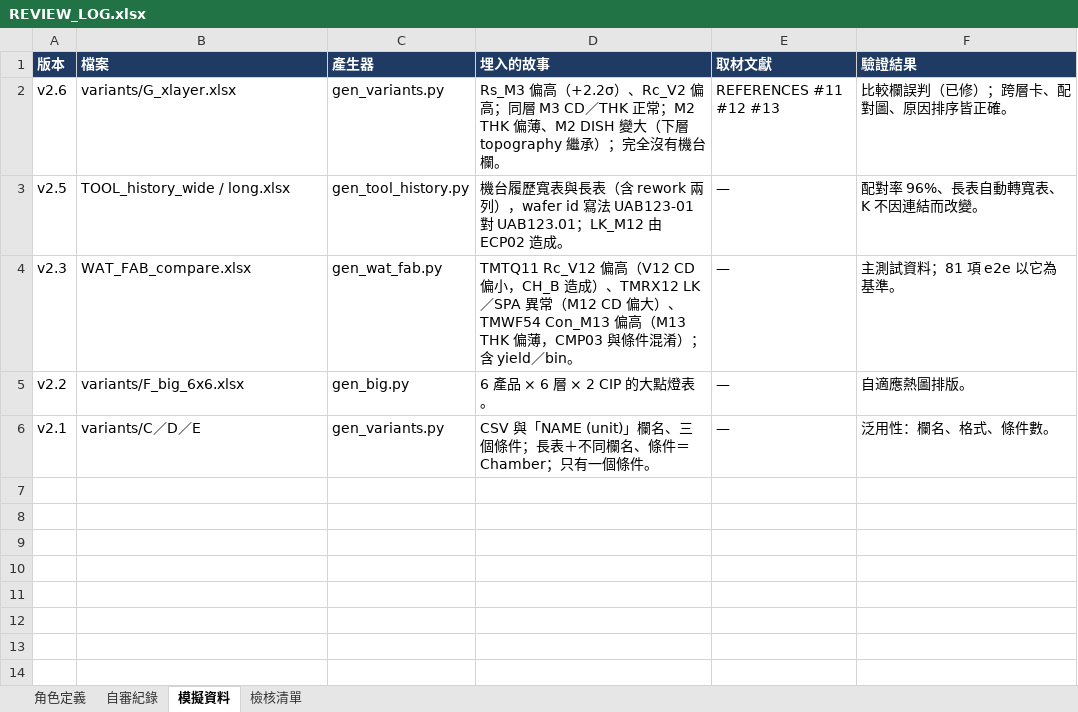
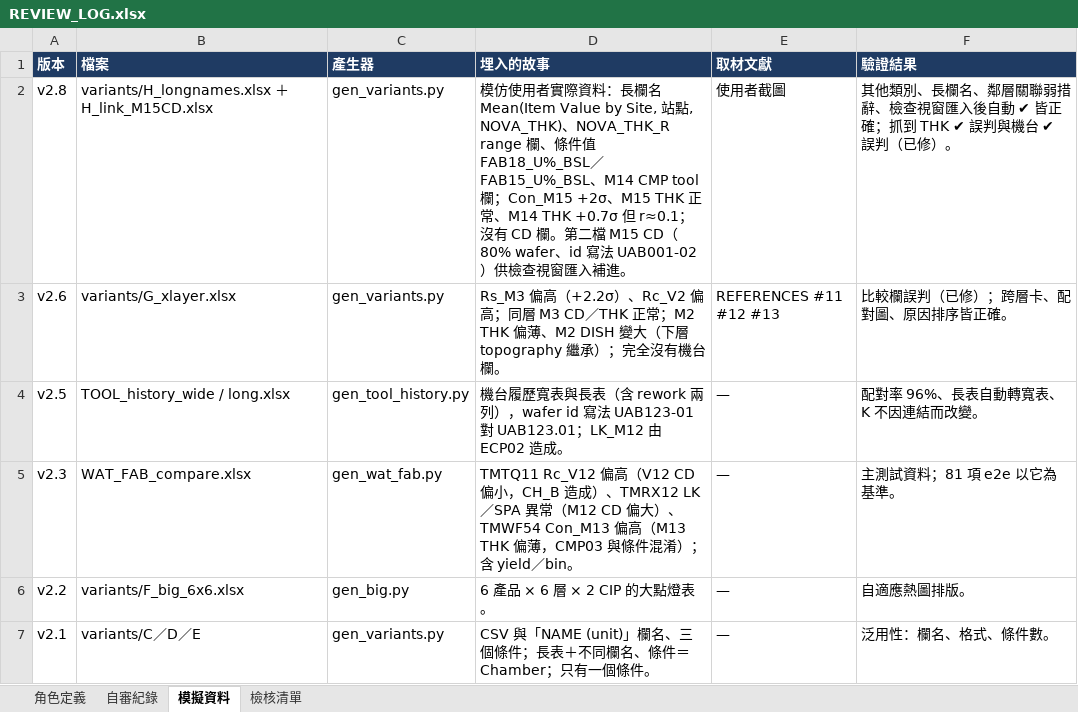
Before and after one commit to zwcweichen/BEOL-analysis, an Excel workbook: BEOL_Analysis/docs/REVIEW_LOG.xlsx, sheet 模擬資料, drawn as a sheet; values as stored, in another font and other column widths than the file's, no borders; the diff names each change by its address in the sheet, - before the commit and + after, or states it on an @@ line.

```diff
--- a/BEOL_Analysis/docs/REVIEW_LOG.xlsx (sheet 模擬資料)
+++ b/BEOL_Analysis/docs/REVIEW_LOG.xlsx (sheet 模擬資料)
+row 2: v2.8 | variants/H_longnames.xlsx ＋ H_link_M15CD.xlsx | gen_variants.py | 模仿使用者實際資料：長欄名 Mean(Item Value by Site, 站點, NOVA_THK)、NOVA_THK_R range 欄、條件值 FAB18_U%_BSL／FAB15_U%_BSL、M14 CMP tool 欄；Con_M15 +2σ、M15 THK 正常、M14 THK +0.7σ 但 r≈0.1；沒有 CD 欄。第二檔 M15 CD（80% wafer、id 寫法 UAB001-02）供檢查視窗匯入補進。 | 使用者截圖 | 其他類別、長欄名、鄰層關聯弱措辭、檢查視窗匯入後自動 ✔ 皆正確；抓到 THK ✔ 誤判與機台 ✔ 誤判（已修）。
```
Also changed, not shown: sheet 自審紀錄, 19 other files.
